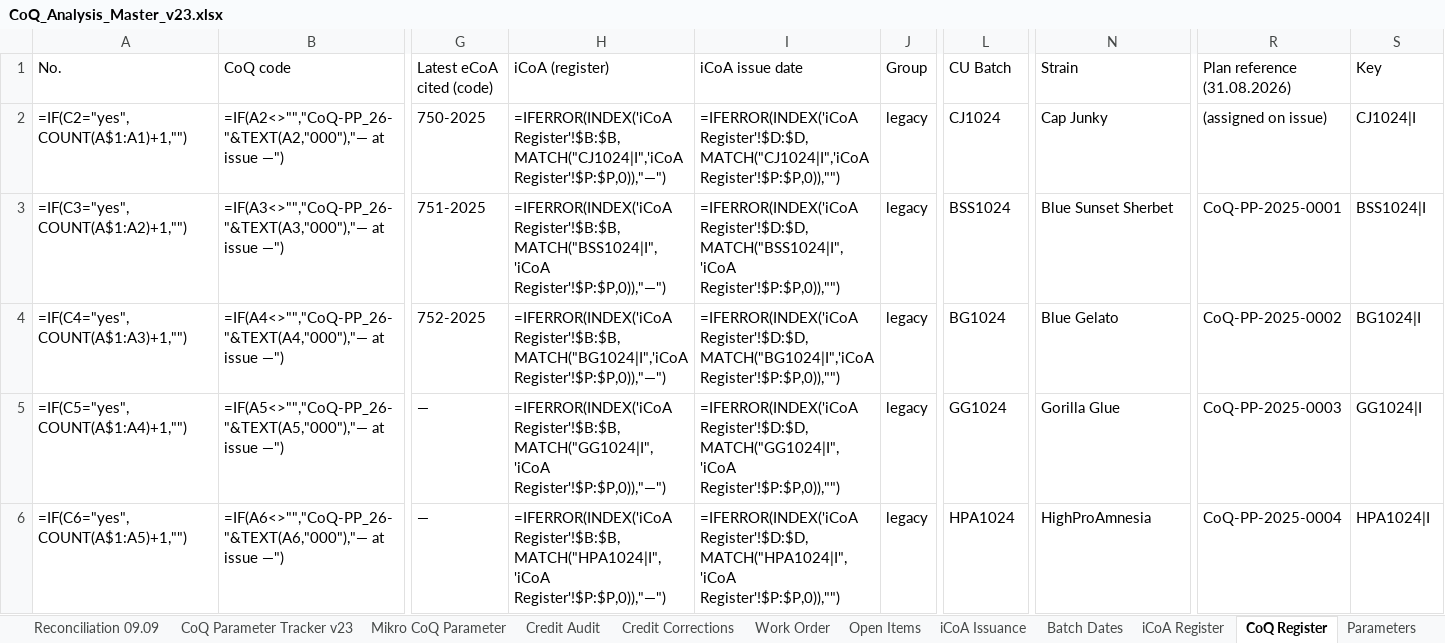
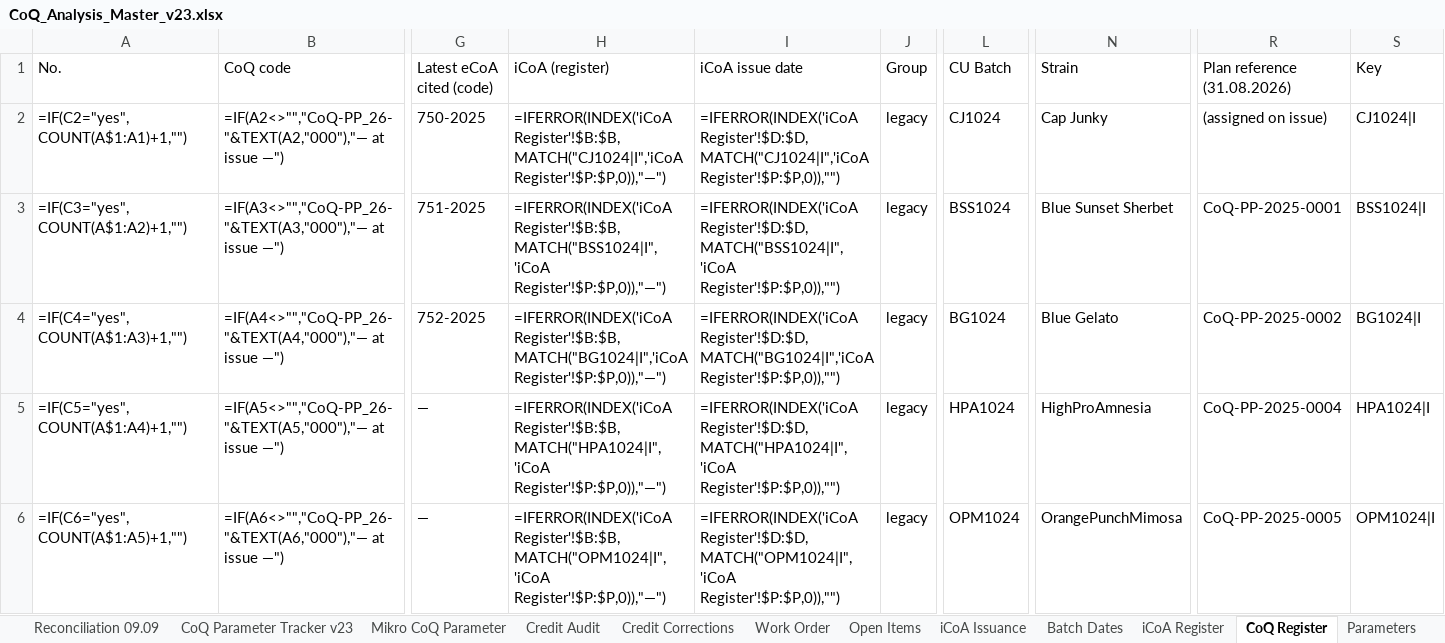
Before and after one commit to 3p4e/letta-stack, an Excel workbook: deliverables/qc_gap_analysis/tracker/CoQ_Analysis_Master_v23.xlsx, sheet CoQ Register, drawn as a sheet; only a part is shown, gaps mark what is left out; values as stored, in another font and other column widths than the file's, no cell formats; formulas without a stored value are shown as written; table styles not drawn; the diff covers the shown part only; the diff names each change by its address in the sheet, - before the commit and + after, or states it on an @@ line.

```diff
--- a/deliverables/qc_gap_analysis/tracker/CoQ_Analysis_Master_v23.xlsx (sheet CoQ Register)
+++ b/deliverables/qc_gap_analysis/tracker/CoQ_Analysis_Master_v23.xlsx (sheet CoQ Register)
-H5 (iCoA (register)): =IFERROR(INDEX('iCoA Register'!$B:$B,MATCH("GG1024|I",'iCoA Register'!$P:$P,0)),"—")
+H5 (iCoA (register)): =IFERROR(INDEX('iCoA Register'!$B:$B,MATCH("HPA1024|I",'iCoA Register'!$P:$P,0)),"—")
-I5 (iCoA issue date): =IFERROR(INDEX('iCoA Register'!$D:$D,MATCH("GG1024|I",'iCoA Register'!$P:$P,0)),"")
+I5 (iCoA issue date): =IFERROR(INDEX('iCoA Register'!$D:$D,MATCH("HPA1024|I",'iCoA Register'!$P:$P,0)),"")
-L5 (CU Batch): GG1024
+L5 (CU Batch): HPA1024
-N5 (Strain): Gorilla Glue
+N5 (Strain): HighProAmnesia
-R5 (Plan reference (31.08.2026)): CoQ-PP-2025-0003
+R5 (Plan reference (31.08.2026)): CoQ-PP-2025-0004
-S5 (Key): GG1024|I
+S5 (Key): HPA1024|I
-H6 (iCoA (register)): =IFERROR(INDEX('iCoA Register'!$B:$B,MATCH("HPA1024|I",'iCoA Register'!$P:$P,0)),"—")
+H6 (iCoA (register)): =IFERROR(INDEX('iCoA Register'!$B:$B,MATCH("OPM1024|I",'iCoA Register'!$P:$P,0)),"—")
-I6 (iCoA issue date): =IFERROR(INDEX('iCoA Register'!$D:$D,MATCH("HPA1024|I",'iCoA Register'!$P:$P,0)),"")
+I6 (iCoA issue date): =IFERROR(INDEX('iCoA Register'!$D:$D,MATCH("OPM1024|I",'iCoA Register'!$P:$P,0)),"")
-L6 (CU Batch): HPA1024
+L6 (CU Batch): OPM1024
-N6 (Strain): HighProAmnesia
+N6 (Strain): OrangePunchMimosa
-R6 (Plan reference (31.08.2026)): CoQ-PP-2025-0004
+R6 (Plan reference (31.08.2026)): CoQ-PP-2025-0005
-S6 (Key): HPA1024|I
+S6 (Key): OPM1024|I
```
Also changed, not shown: 822 edited cells elsewhere in this sheet, sheet iCoA Register, sheet CoQ Parameter Tracker v23, sheet Mikro CoQ Parameter, sheet iCoA Issuance, sheet Open Items, cell formats, deliverables/qc_gap_analysis/tracker/Issuance_Registers_prelim.xlsx, 12 other files.
